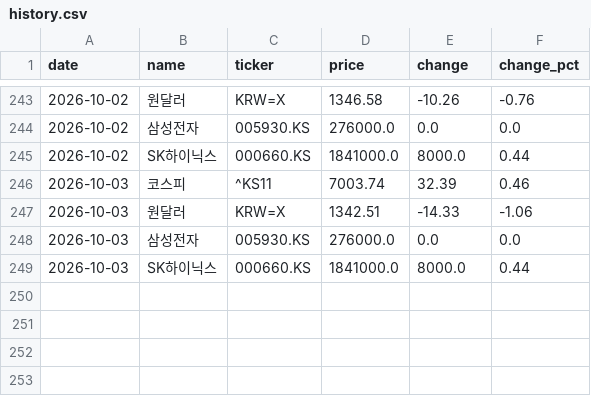
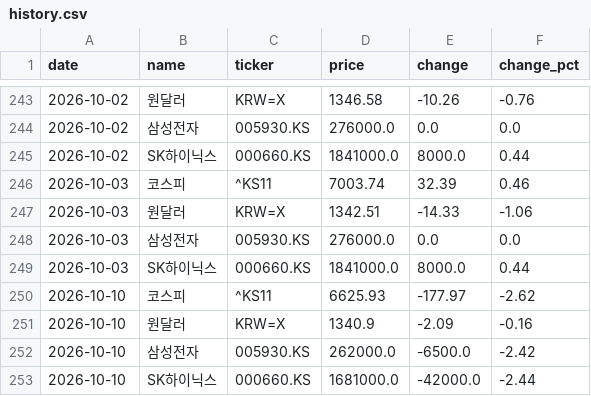
Before and after one commit to Sungsanmerrygoround/finance-dashboard, a CSV file: data/history.csv, drawn as a sheet; only a part is shown, gaps mark what is left out; the diff names each change by its address in the sheet, - before the commit and + after, or states it on an @@ line.

```diff
--- a/data/history.csv
+++ b/data/history.csv
+row 250: 2026-10-10 | 코스피 | ^KS11 | 6625.93 | -177.97 | -2.62
+row 251: 2026-10-10 | 원달러 | KRW=X | 1340.9 | -2.09 | -0.16
+row 252: 2026-10-10 | 삼성전자 | 005930.KS | 262000.0 | -6500.0 | -2.42
+row 253: 2026-10-10 | SK하이닉스 | 000660.KS | 1681000.0 | -42000.0 | -2.44
```
Also changed, not shown: 1 other file.
